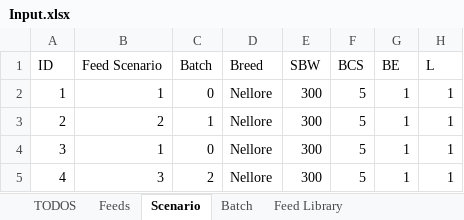
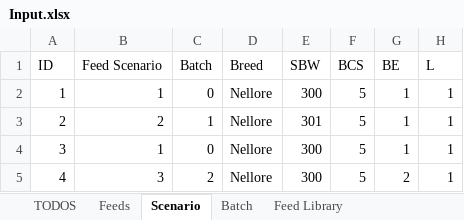
Before and after one commit to BlackNellore/MaxProfitFeeding, an Excel workbook: Input.xlsx, sheet Scenario, drawn as a sheet; only a part is shown; values as stored, in another font and other column widths than the file's, no borders; table styles not drawn; the diff names each change by its address in the sheet, - before the commit and + after, or states it on an @@ line.

Commit message:
Reads csv files and update data frame for each batch scenario.

```diff
--- a/Input.xlsx (sheet Scenario)
+++ b/Input.xlsx (sheet Scenario)
-E3 (SBW): 300
+E3 (SBW): 301
-G5 (BE): 1
+G5 (BE): 2
```
Also changed, not shown: sheet Batch, sheet Feeds, 3 other files.
